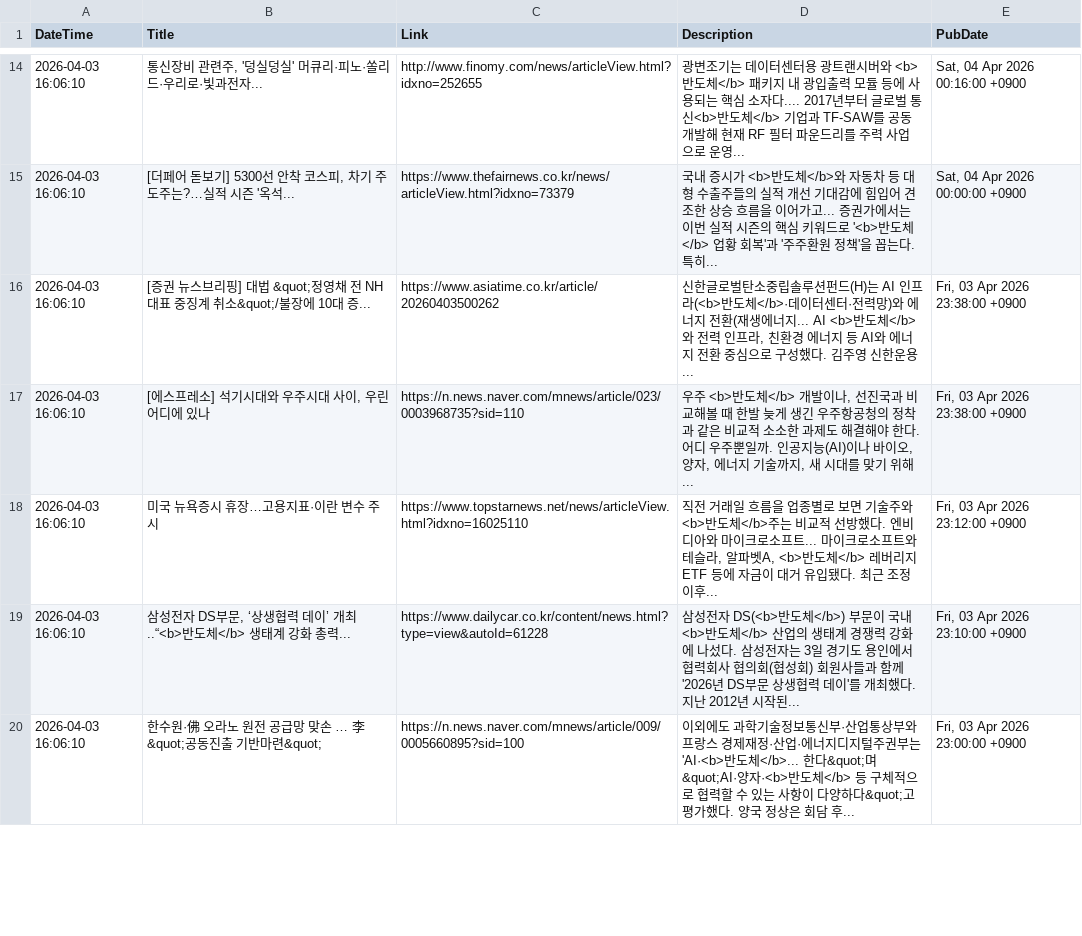
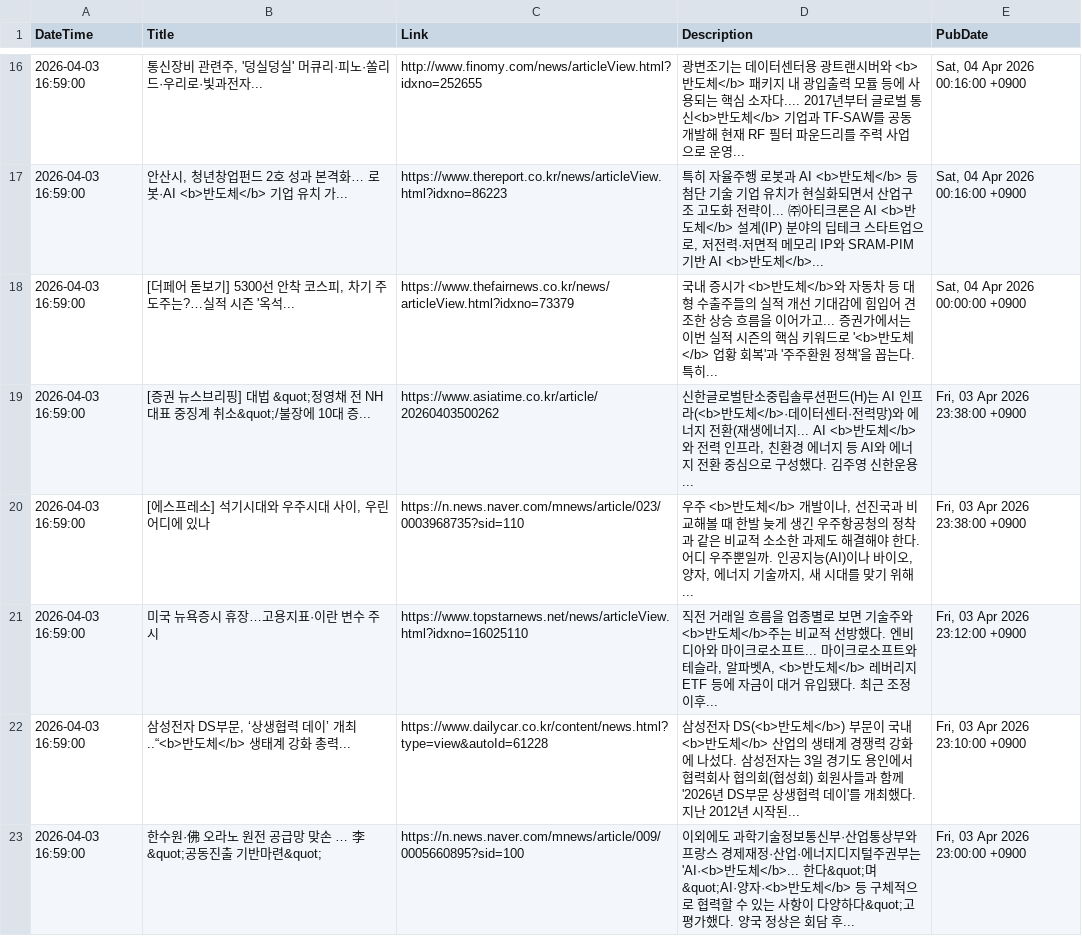
Before and after one commit to jjurijang/semiconductor_news, a CSV file: news_data.csv, drawn as a sheet; only a part is shown, gaps mark what is left out; the diff covers the shown part only.

```diff
--- a/news_data.csv
+++ b/news_data.csv
@@ -14,7 +16,8 @@ DateTime,Title,Link,Description,PubDate
-2026-04-03 16:06:10,"통신장비 관련주, '덩실덩실' 머큐리·피노·쏠리드·우리로·빛과전자...",http://www.finomy.com/news/articleView.html?idxno=252655,광변조기는 데이터센터용 광트랜시버와 <b>반도체</b> 패키지 내 광입출력 모듈 등에 사용되는 핵심 소자다.... 2017년부터 글로벌 통신<b>반도체</b> 기업과 TF-SAW를 공동 개발해 현재 RF 필터 파운드리를 주력 사업으로 운영... ,"Sat, 04 Apr 2026 00:16:00 +0900"
-2026-04-03 16:06:10,"[더페어 돋보기] 5300선 안착 코스피, 차기 주도주는?…실적 시즌 '옥석...",https://www.thefairnews.co.kr/news/articleView.html?idxno=73379,국내 증시가 <b>반도체</b>와 자동차 등 대형 수출주들의 실적 개선 기대감에 힘입어 견조한 상승 흐름을 이어가고... 증권가에서는 이번 실적 시즌의 핵심 키워드로 '<b>반도체</b> 업황 회복'과 '주주환원 정책'을 꼽는다. 특히... ,"Sat, 04 Apr 2026 00:00:00 +0900"
-2026-04-03 16:06:10,[증권 뉴스브리핑] 대법 &quot;정영채 전 NH 대표 중징계 취소&quot;/불장에 10대 증...,https://www.asiatime.co.kr/article/20260403500262,"신한글로벌탄소중립솔루션펀드(H)는 AI 인프라(<b>반도체</b>·데이터센터·전력망)와 에너지 전환(재생에너지... AI <b>반도체</b>와 전력 인프라, 친환경 에너지 등 AI와 에너지 전환 중심으로 구성했다. 김주영 신한운용... ","Fri, 03 Apr 2026 23:38:00 +0900"
-2026-04-03 16:06:10,"[에스프레소] 석기시대와 우주시대 사이, 우린 어디에 있나",https://n.news.naver.com/mnews/article/023/0003968735?sid=110,"우주 <b>반도체</b> 개발이나, 선진국과 비교해볼 때 한발 늦게 생긴 우주항공청의 정착과 같은 비교적 소소한 과제도 해결해야 한다. 어디 우주뿐일까. 인공지능(AI)이나 바이오, 양자, 에너지 기술까지, 새 시대를 맞기 위해... ","Fri, 03 Apr 2026 23:38:00 +0900"
-2026-04-03 16:06:10,미국 뉴욕증시 휴장…고용지표·이란 변수 주시,https://www.topstarnews.net/news/articleView.html?idxno=16025110,"직전 거래일 흐름을 업종별로 보면 기술주와 <b>반도체</b>주는 비교적 선방했다. 엔비디아와 마이크로소프트... 마이크로소프트와 테슬라, 알파벳A, <b>반도체</b> 레버리지 ETF 등에 자금이 대거 유입됐다. 최근 조정 이후... ","Fri, 03 Apr 2026 23:12:00 +0900"
-2026-04-03 16:06:10,"삼성전자 DS부문, ‘상생협력 데이’ 개최..“<b>반도체</b> 생태계 강화 총력...",https://www.dailycar.co.kr/content/news.html?type=view&autoId=61228,삼성전자 DS(<b>반도체</b>) 부문이 국내 <b>반도체</b> 산업의 생태계 경쟁력 강화에 나섰다. 삼성전자는 3일 경기도 용인에서 협력회사 협의회(협성회) 회원사들과 함께 '2026년 DS부문 상생협력 데이'를 개최했다. 지난 2012년 시작된... ,"Fri, 03 Apr 2026 23:10:00 +0900"
-2026-04-03 16:06:10,한수원·佛 오라노 원전 공급망 맞손 … 李 &quot;공동진출 기반마련&quot;,https://n.news.naver.com/mnews/article/009/0005660895?sid=100,이외에도 과학기술정보통신부·산업통상부와 프랑스 경제재정·산업·에너지디지털주권부는 'AI·<b>반도체</b>... 한다&quot;며 &quot;AI·양자·<b>반도체</b> 등 구체적으로 협력할 수 있는 사항이 다양하다&quot;고 평가했다. 양국 정상은 회담 후... ,"Fri, 03 Apr 2026 23:00:00 +0900"
+2026-04-03 16:59:00,"통신장비 관련주, '덩실덩실' 머큐리·피노·쏠리드·우리로·빛과전자...",http://www.finomy.com/news/articleView.html?idxno=252655,광변조기는 데이터센터용 광트랜시버와 <b>반도체</b> 패키지 내 광입출력 모듈 등에 사용되는 핵심 소자다.... 2017년부터 글로벌 통신<b>반도체</b> 기업과 TF-SAW를 공동 개발해 현재 RF 필터 파운드리를 주력 사업으로 운영... ,"Sat, 04 Apr 2026 00:16:00 +0900"
+2026-04-03 16:59:00,"안산시, 청년창업펀드 2호 성과 본격화… 로봇·AI <b>반도체</b> 기업 유치 가...",https://www.thereport.co.kr/news/articleView.html?idxno=86223,"특히 자율주행 로봇과 AI <b>반도체</b> 등 첨단 기술 기업 유치가 현실화되면서 산업구조 고도화 전략이... ㈜아티크론은 AI <b>반도체</b> 설계(IP) 분야의 딥테크 스타트업으로, 저전력·저면적 메모리 IP와 SRAM-PIM 기반 AI <b>반도체</b>... ","Sat, 04 Apr 2026 00:16:00 +0900"
+2026-04-03 16:59:00,"[더페어 돋보기] 5300선 안착 코스피, 차기 주도주는?…실적 시즌 '옥석...",https://www.thefairnews.co.kr/news/articleView.html?idxno=73379,국내 증시가 <b>반도체</b>와 자동차 등 대형 수출주들의 실적 개선 기대감에 힘입어 견조한 상승 흐름을 이어가고... 증권가에서는 이번 실적 시즌의 핵심 키워드로 '<b>반도체</b> 업황 회복'과 '주주환원 정책'을 꼽는다. 특히... ,"Sat, 04 Apr 2026 00:00:00 +0900"
+2026-04-03 16:59:00,[증권 뉴스브리핑] 대법 &quot;정영채 전 NH 대표 중징계 취소&quot;/불장에 10대 증...,https://www.asiatime.co.kr/article/20260403500262,"신한글로벌탄소중립솔루션펀드(H)는 AI 인프라(<b>반도체</b>·데이터센터·전력망)와 에너지 전환(재생에너지... AI <b>반도체</b>와 전력 인프라, 친환경 에너지 등 AI와 에너지 전환 중심으로 구성했다. 김주영 신한운용... ","Fri, 03 Apr 2026 23:38:00 +0900"
+2026-04-03 16:59:00,"[에스프레소] 석기시대와 우주시대 사이, 우린 어디에 있나",https://n.news.naver.com/mnews/article/023/0003968735?sid=110,"우주 <b>반도체</b> 개발이나, 선진국과 비교해볼 때 한발 늦게 생긴 우주항공청의 정착과 같은 비교적 소소한 과제도 해결해야 한다. 어디 우주뿐일까. 인공지능(AI)이나 바이오, 양자, 에너지 기술까지, 새 시대를 맞기 위해... ","Fri, 03 Apr 2026 23:38:00 +0900"
+2026-04-03 16:59:00,미국 뉴욕증시 휴장…고용지표·이란 변수 주시,https://www.topstarnews.net/news/articleView.html?idxno=16025110,"직전 거래일 흐름을 업종별로 보면 기술주와 <b>반도체</b>주는 비교적 선방했다. 엔비디아와 마이크로소프트... 마이크로소프트와 테슬라, 알파벳A, <b>반도체</b> 레버리지 ETF 등에 자금이 대거 유입됐다. 최근 조정 이후... ","Fri, 03 Apr 2026 23:12:00 +0900"
+2026-04-03 16:59:00,"삼성전자 DS부문, ‘상생협력 데이’ 개최..“<b>반도체</b> 생태계 강화 총력...",https://www.dailycar.co.kr/content/news.html?type=view&autoId=61228,삼성전자 DS(<b>반도체</b>) 부문이 국내 <b>반도체</b> 산업의 생태계 경쟁력 강화에 나섰다. 삼성전자는 3일 경기도 용인에서 협력회사 협의회(협성회) 회원사들과 함께 '2026년 DS부문 상생협력 데이'를 개최했다. 지난 2012년 시작된... ,"Fri, 03 Apr 2026 23:10:00 +0900"
+2026-04-03 16:59:00,한수원·佛 오라노 원전 공급망 맞손 … 李 &quot;공동진출 기반마련&quot;,https://n.news.naver.com/mnews/article/009/0005660895?sid=100,이외에도 과학기술정보통신부·산업통상부와 프랑스 경제재정·산업·에너지디지털주권부는 'AI·<b>반도체</b>... 한다&quot;며 &quot;AI·양자·<b>반도체</b> 등 구체적으로 협력할 수 있는 사항이 다양하다&quot;고 평가했다. 양국 정상은 회담 후... ,"Fri, 03 Apr 2026 23:00:00 +0900"
```
Also changed, not shown: 6 added rows, 7 removed rows and 36 edited cells elsewhere in this file.
